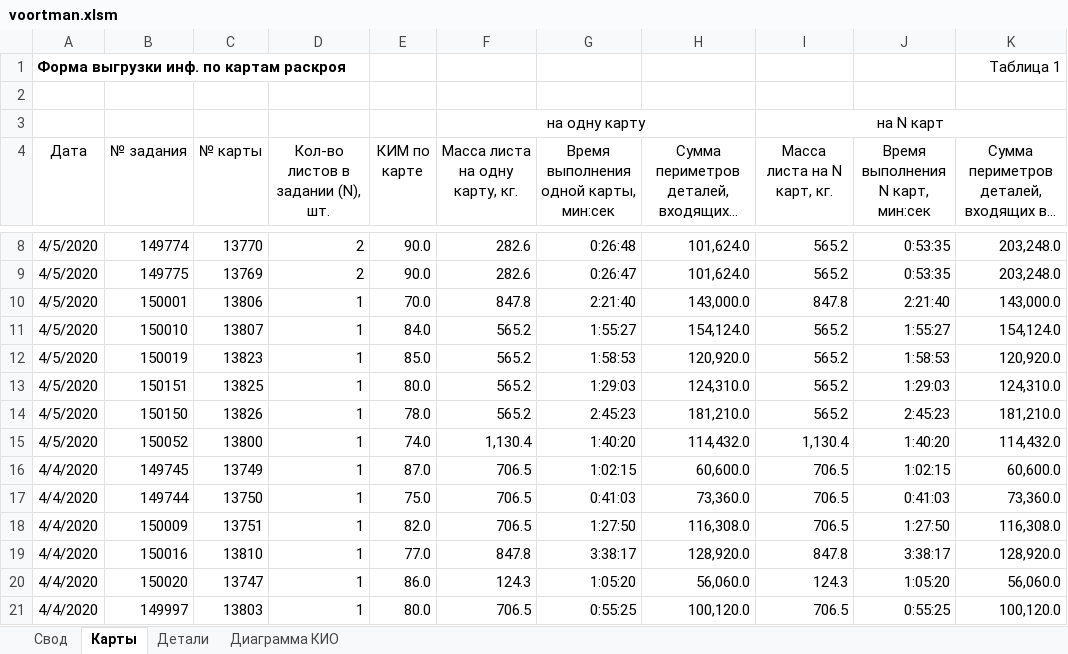
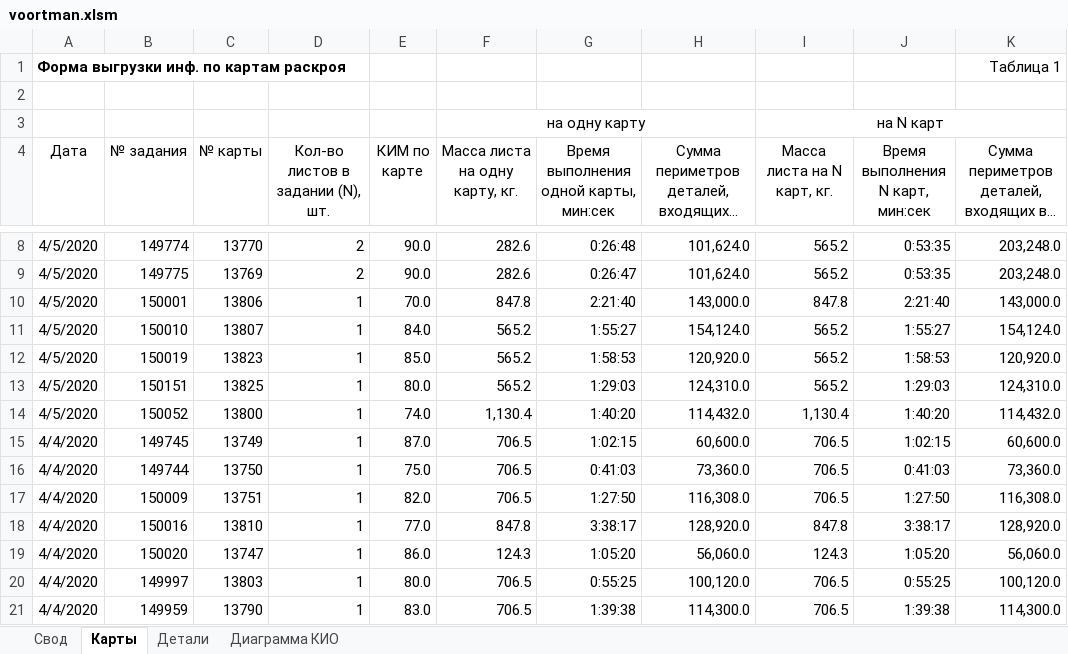
Before and after one commit to smolinilya01/base_etl, an Excel workbook: common/files/voortman.xlsm, sheet Карты, drawn as a sheet; only a part is shown, gaps mark what is left out; the shorter side is filled out with more unchanged rows; long unchanged cells end in …; values as stored, in another font and other column widths than the file's, no borders; the diff names each change by its address in the sheet, - before the commit and + after, or states it on an @@ line.

```diff
--- a/common/files/voortman.xlsm (sheet Карты)
+++ b/common/files/voortman.xlsm (sheet Карты)
-row 14: 4/5/2020 | 150150 | 13826 | 1 | 78.0 | 565.2 | 2:45:23 | 181,210.0 | 565.2 | 2:45:23 | 181,210.0
```
Also changed, not shown: sheet Свод, charts or pictures, common/files/plazma.xlsm, 6 other files.
